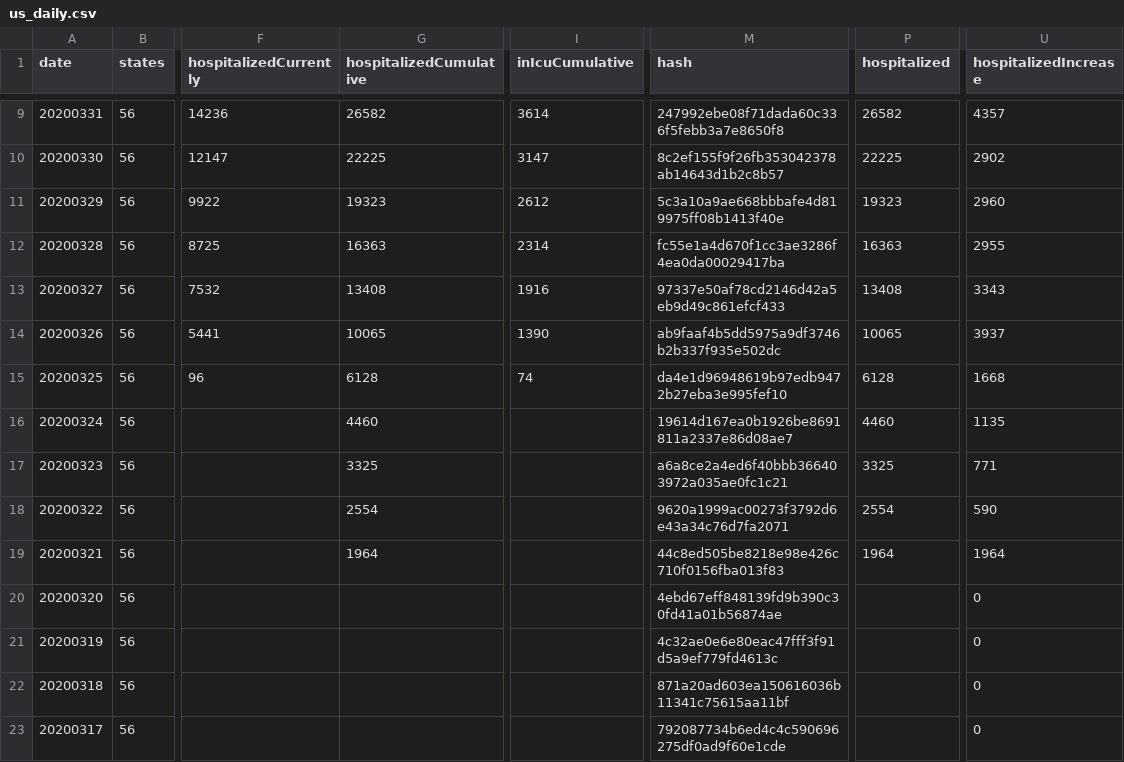
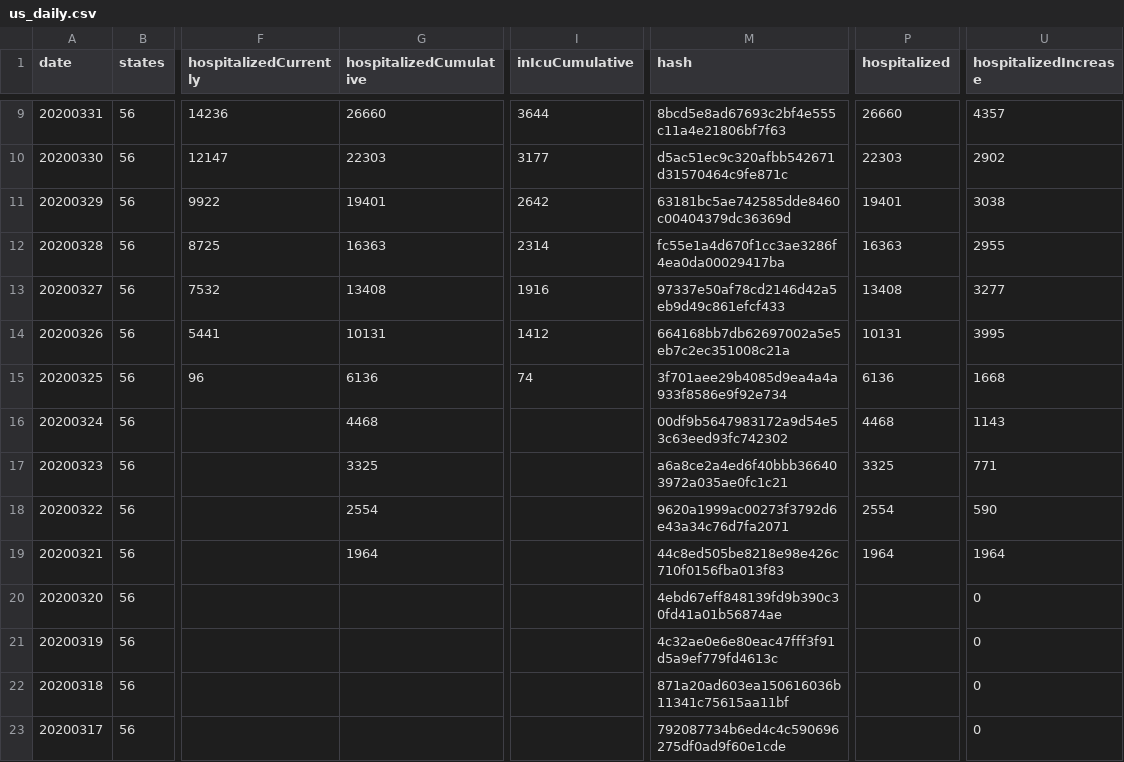
Before and after one commit to smike/covid-tracking-data, a CSV file: data/us_daily.csv, drawn as a sheet; only a part is shown, gaps mark what is left out; the diff covers the shown part only; the diff names each change by its address in the sheet, - before the commit and + after, or states it on an @@ line.

```diff
--- a/data/us_daily.csv
+++ b/data/us_daily.csv
-G9 (hospitalizedCumulative): 26582
+G9 (hospitalizedCumulative): 26660
-I9 (inIcuCumulative): 3614
+I9 (inIcuCumulative): 3644
-M9 (hash): 247992ebe08f71dada60c336f5febb3a7e8650f8
+M9 (hash): 8bcd5e8ad67693c2bf4e555c11a4e21806bf7f63
-P9 (hospitalized): 26582
+P9 (hospitalized): 26660
-G10 (hospitalizedCumulative): 22225
+G10 (hospitalizedCumulative): 22303
-I10 (inIcuCumulative): 3147
+I10 (inIcuCumulative): 3177
-M10 (hash): 8c2ef155f9f26fb353042378ab14643d1b2c8b57
+M10 (hash): d5ac51ec9c320afbb542671d31570464c9fe871c
-P10 (hospitalized): 22225
+P10 (hospitalized): 22303
-G11 (hospitalizedCumulative): 19323
+G11 (hospitalizedCumulative): 19401
-I11 (inIcuCumulative): 2612
+I11 (inIcuCumulative): 2642
-M11 (hash): 5c3a10a9ae668bbbafe4d819975ff08b1413f40e
+M11 (hash): 63181bc5ae742585dde8460c00404379dc36369d
-P11 (hospitalized): 19323
+P11 (hospitalized): 19401
-U11 (hospitalizedIncrease): 2960
+U11 (hospitalizedIncrease): 3038
-U13 (hospitalizedIncrease): 3343
+U13 (hospitalizedIncrease): 3277
-G14 (hospitalizedCumulative): 10065
+G14 (hospitalizedCumulative): 10131
-I14 (inIcuCumulative): 1390
+I14 (inIcuCumulative): 1412
-M14 (hash): ab9faaf4b5dd5975a9df3746b2b337f935e502dc
+M14 (hash): 664168bb7db62697002a5e5eb7c2ec351008c21a
-P14 (hospitalized): 10065
+P14 (hospitalized): 10131
-U14 (hospitalizedIncrease): 3937
+U14 (hospitalizedIncrease): 3995
-G15 (hospitalizedCumulative): 6128
+G15 (hospitalizedCumulative): 6136
-M15 (hash): da4e1d96948619b97edb9472b27eba3e995fef10
+M15 (hash): 3f701aee29b4085d9ea4a4a933f8586e9f92e734
-P15 (hospitalized): 6128
+P15 (hospitalized): 6136
-G16 (hospitalizedCumulative): 4460
+G16 (hospitalizedCumulative): 4468
-M16 (hash): 19614d167ea0b1926be8691811a2337e86d08ae7
+M16 (hash): 00df9b5647983172a9d54e53c63eed93fc742302
-P16 (hospitalized): 4460
+P16 (hospitalized): 4468
-U16 (hospitalizedIncrease): 1135
+U16 (hospitalizedIncrease): 1143
```
Also changed, not shown: 31 edited cells elsewhere in this file.
